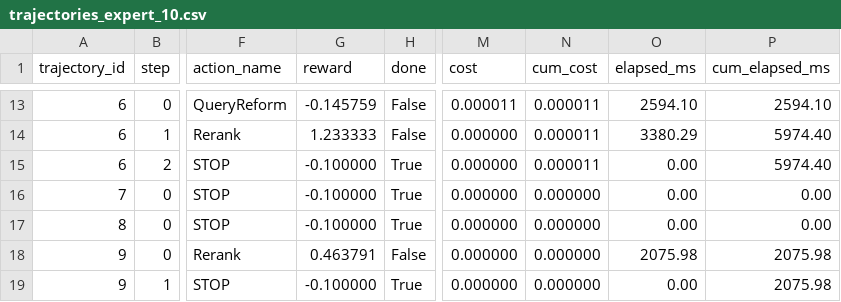
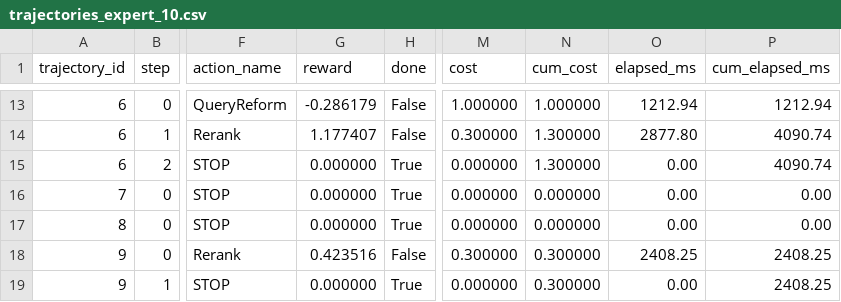
Before and after one commit to hanazouari23/Multi-Agent-Ensemble-for-Search-Through-Reinforcement-Optimization-MAESTRO-, a CSV file: trajectories/trajectories_expert_10.csv, drawn as a sheet; only a part is shown, gaps mark what is left out; the diff covers the shown part only; the diff names each change by its address in the sheet, - before the commit and + after, or states it on an @@ line.

```diff
--- a/trajectories/trajectories_expert_10.csv
+++ b/trajectories/trajectories_expert_10.csv
-G13 (reward): -0.145759
+G13 (reward): -0.286179
-M13 (cost): 0.000011
+M13 (cost): 1.000000
-N13 (cum_cost): 0.000011
+N13 (cum_cost): 1.000000
-O13 (elapsed_ms): 2594.10
+O13 (elapsed_ms): 1212.94
-P13 (cum_elapsed_ms): 2594.10
+P13 (cum_elapsed_ms): 1212.94
-G14 (reward): 1.233333
+G14 (reward): 1.177407
-M14 (cost): 0.000000
+M14 (cost): 0.300000
-N14:N15 (cum_cost): 0.000011
+N14:N15 (cum_cost): 1.300000
-O14 (elapsed_ms): 3380.29
+O14 (elapsed_ms): 2877.80
-P14:P15 (cum_elapsed_ms): 5974.40
+P14:P15 (cum_elapsed_ms): 4090.74
-G15:G17 (reward): -0.100000
+G15:G17 (reward): 0.000000
-G18 (reward): 0.463791
+G18 (reward): 0.423516
-M18 (cost): 0.000000
+M18 (cost): 0.300000
-N18:N19 (cum_cost): 0.000000
+N18:N19 (cum_cost): 0.300000
-O18 (elapsed_ms): 2075.98
+O18 (elapsed_ms): 2408.25
-P18:P19 (cum_elapsed_ms): 2075.98
+P18:P19 (cum_elapsed_ms): 2408.25
-G19 (reward): -0.100000
+G19 (reward): 0.000000
```
Also changed, not shown: 1 added row, 1 removed row and 61 edited cells elsewhere in this file, trajectories/trajectories_expert_20.csv, trajectories/trajectories_expert_5.csv, 36 other files.
